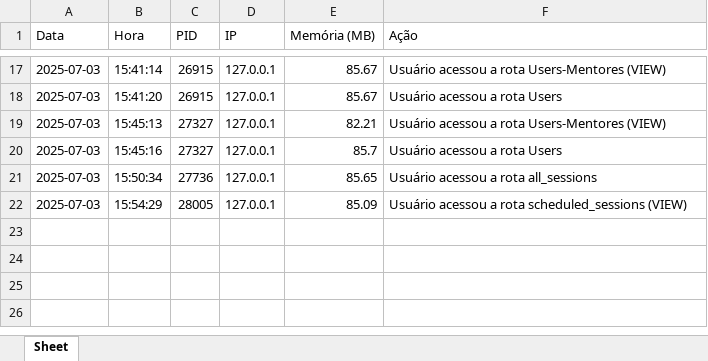
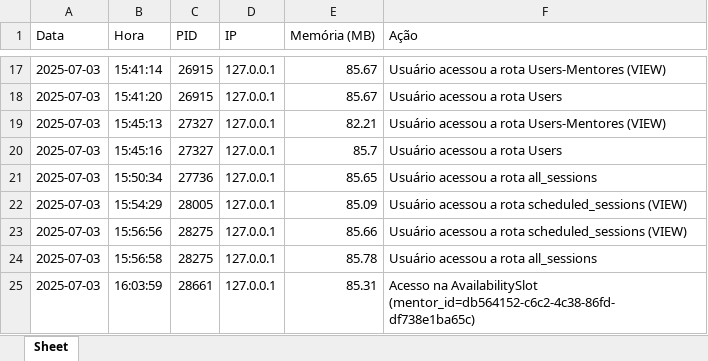
Before and after one commit to Baku-Stark/DevMatch, an Excel workbook: api/desempenho/2025-07-03.xlsx, sheet Sheet, drawn as a sheet; only a part is shown, gaps mark what is left out; values as stored, in another font and other column widths than the file's, no borders; the diff names each change by its address in the sheet, - before the commit and + after, or states it on an @@ line.

Commit message:
chore: Refatoração do código - AvailabilityService.py

```diff
--- a/api/desempenho/2025-07-03.xlsx (sheet Sheet)
+++ b/api/desempenho/2025-07-03.xlsx (sheet Sheet)
+row 23: 2025-07-03 | 15:56:56 | 28275 | 127.0.0.1 | 85.66 | Usuário acessou a rota scheduled_sessions (VIEW)
+row 24: 2025-07-03 | 15:56:58 | 28275 | 127.0.0.1 | 85.78 | Usuário acessou a rota all_sessions
+row 25: 2025-07-03 | 16:03:59 | 28661 | 127.0.0.1 | 85.31 | Acesso na AvailabilitySlot (mentor_id=db564152-c6c2-4c38-86fd-df738e1ba65c)
```
Also changed, not shown: 2 other files.
